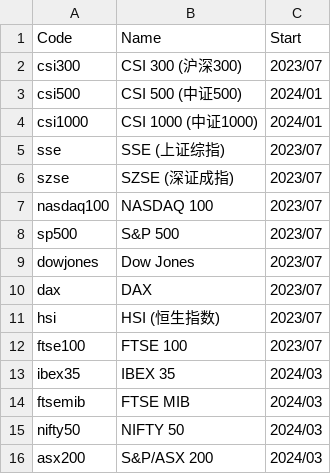
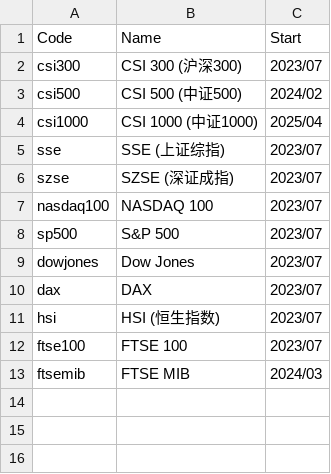
Before and after one commit to yfiua/index-constituents, a CSV file: supported-indices.csv, drawn as a sheet.

Commit message:
update supported index list

```diff
--- a/supported-indices.csv
+++ b/supported-indices.csv
@@ -2,4 +2,4 @@ Code, Name, Start
 csi300, CSI 300 (沪深300), 2023/07
-csi500, CSI 500 (中证500), 2024/01
-csi1000, CSI 1000 (中证1000), 2024/01
+csi500, CSI 500 (中证500), 2024/02
+csi1000, CSI 1000 (中证1000), 2025/04
 sse, SSE (上证综指), 2023/07
@@ -12,5 +12,2 @@ hsi, HSI (恒生指数), 2023/07
 ftse100, FTSE 100, 2023/07
-ibex35, IBEX 35, 2024/03
 ftsemib, FTSE MIB, 2024/03
-nifty50, NIFTY 50, 2024/03
-asx200, S&P/ASX 200, 2024/03
```
Also changed, not shown: 2 other files.
